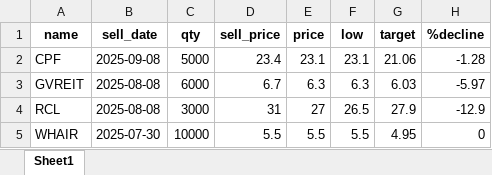
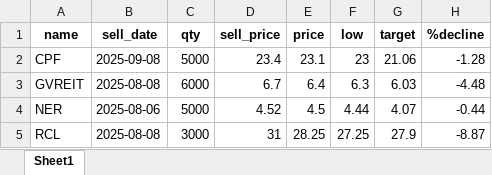
Before and after one commit to santimcs/A5, an Excel workbook: Ruby/watch-list-buys.xlsx, sheet Sheet1, drawn as a sheet; values as stored, in another font and other column widths than the file's, no borders; removed rows and columns are numbered as before the commit, all else as after; the diff names each change by its address in the sheet, - before the commit and + after, or states it on an @@ line.

```diff
--- a/Ruby/watch-list-buys.xlsx (sheet Sheet1)
+++ b/Ruby/watch-list-buys.xlsx (sheet Sheet1)
-F2 (low): 23.1
+F2 (low): 23
-E3 (price): 6.3
+E3 (price): 6.4
-H3 (%decline): -5.97
+H3 (%decline): -4.48
+row 4: NER | 2025-08-06 | 5000 | 4.52 | 4.5 | 4.44 | 4.07 | -0.44
-E5 (price): 27
+E5 (price): 28.25
-F5 (low): 26.5
+F5 (low): 27.25
-H5 (%decline): -12.9
+H5 (%decline): -8.87
-row 5: WHAIR | 2025-07-30 | 10000 | 5.5 | 5.5 | 5.5 | 4.95 | 0
```
Also changed, not shown: Excel/01-CashFlow.xlsx, Excel/21-div-25q2.xlsx, 27 other files.
